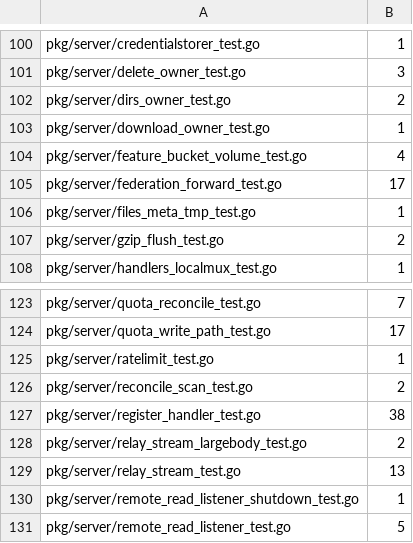
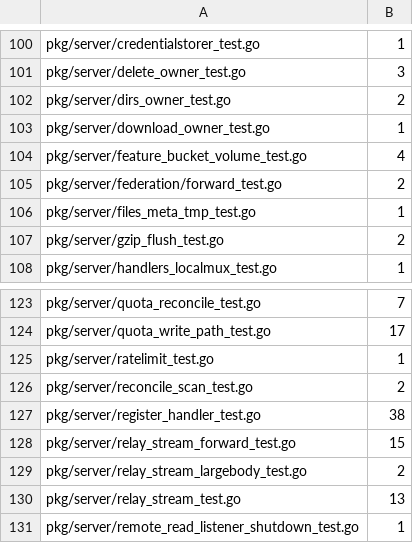
Before and after one commit to cocomhub/sproxy, a TSV file: internal/archcheck/serial_budgets.tsv, drawn as a sheet; only a part is shown, gaps mark what is left out; the shorter side is filled out with more unchanged rows; removed rows and columns are numbered as before the commit, all else as after; the diff names each change by its address in the sheet, - before the commit and + after, or states it on an @@ line.

Commit message:
refactor(server): 跨 hub 转发能力下沉 pkg/server/federation（#986）
把 pkg/server 中零装配耦合的跨 hub 中继转发能力切到新包 pkg/server/federation（S14 切片），装配根减少 478 行。

背景：federation_forward.go 对 h.* 引用为 0，只依赖 pkg/sproxysig + pkg/tunnel/hub + 标准库，是 pkg/server 中最后一个完全自包含的能力块。它混在装配根里导致：① 装配包继续膨胀；② 转发链的 TLS/握手/防环逻辑无法被独立复用与测试。

改动要点：
- 新增 pkg/server/federation（forward.go 494 行）：FederationForwarder / NewFederationForwarder / StatusError / DefaultRelayMaxHops / RelayForwardHopHeader / RelayForwardPathHeader；
- 因 R6 禁止反向 import 装配根，包内自带 wire 体 forwardRequestBody（JSON 字段与线上协议一致），不复制 RelayStreamRequest；
- relay_stream.go 直接 import 新包（不留别名文件），25 行引用替换；
- federation_services.go（h. 绑定的 HTTP handler）留装配层；
- 测试按归属拆分：包内 2 例（防环、TLS 黑洞握手有界）+ 装配层 15 例（服务器级），用例数与断言零改动；
- 门禁同步：layers.go（Managed/Levels G2/ParentDomain）、serial_budgets.tsv（17 → 2+15，总数 1822 不变）；
- 文档：docs/architecture.md S14 行、AGENTS.md 能力矩阵、docs/roadmap.md 旧路径更新。

验证：go build ./... + make build-all + make lint(0) + deadcode-check + notest 全绿；go test ./pkg/server/... ./internal/archcheck/ 全绿（R1-R6/R18/R50）；gofmt/goimports 无输出；CI 全绿。

```diff
--- a/internal/archcheck/serial_budgets.tsv
+++ b/internal/archcheck/serial_budgets.tsv
-row 105: pkg/server/federation_forward_test.go | 17
+row 105: pkg/server/federation/forward_test.go | 2
+row 128: pkg/server/relay_stream_forward_test.go | 15
```
Also changed, not shown: 8 other files.
